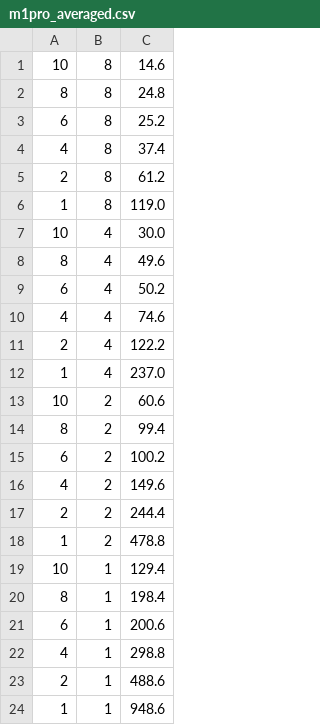
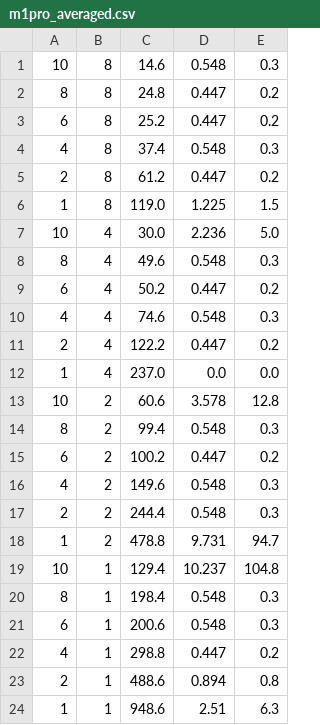
Before and after one commit to lvinci/bachelor-thesis, a CSV file: results/benchmarks/m1pro_averaged.csv, drawn as a sheet; the diff names each change by its address in the sheet, - before the commit and + after, or states it on an @@ line.

```diff
--- a/results/benchmarks/m1pro_averaged.csv
+++ b/results/benchmarks/m1pro_averaged.csv
+column D, rows 1-24: 0.548 | 0.447 | 0.447 | 0.548 | 0.447 | 1.225 | 2.236 | 0.548 | 0.447 | 0.548 | 0.447 | 0.0 | 3.578 | 0.548 | 0.447 | 0.548 | 0.548 | 9.731 | 10.237 | 0.548 | 0.548 | 0.447 | 0.894 | 2.51
+column E, rows 1-24: 0.3 | 0.2 | 0.2 | 0.3 | 0.2 | 1.5 | 5.0 | 0.3 | 0.2 | 0.3 | 0.2 | 0.0 | 12.8 | 0.3 | 0.2 | 0.3 | 0.3 | 94.7 | 104.8 | 0.3 | 0.3 | 0.2 | 0.8 | 6.3
```
Also changed, not shown: results/benchmarks/3600xt_averaged.csv, results/benchmarks/vps_averaged.csv, 22 other files.
